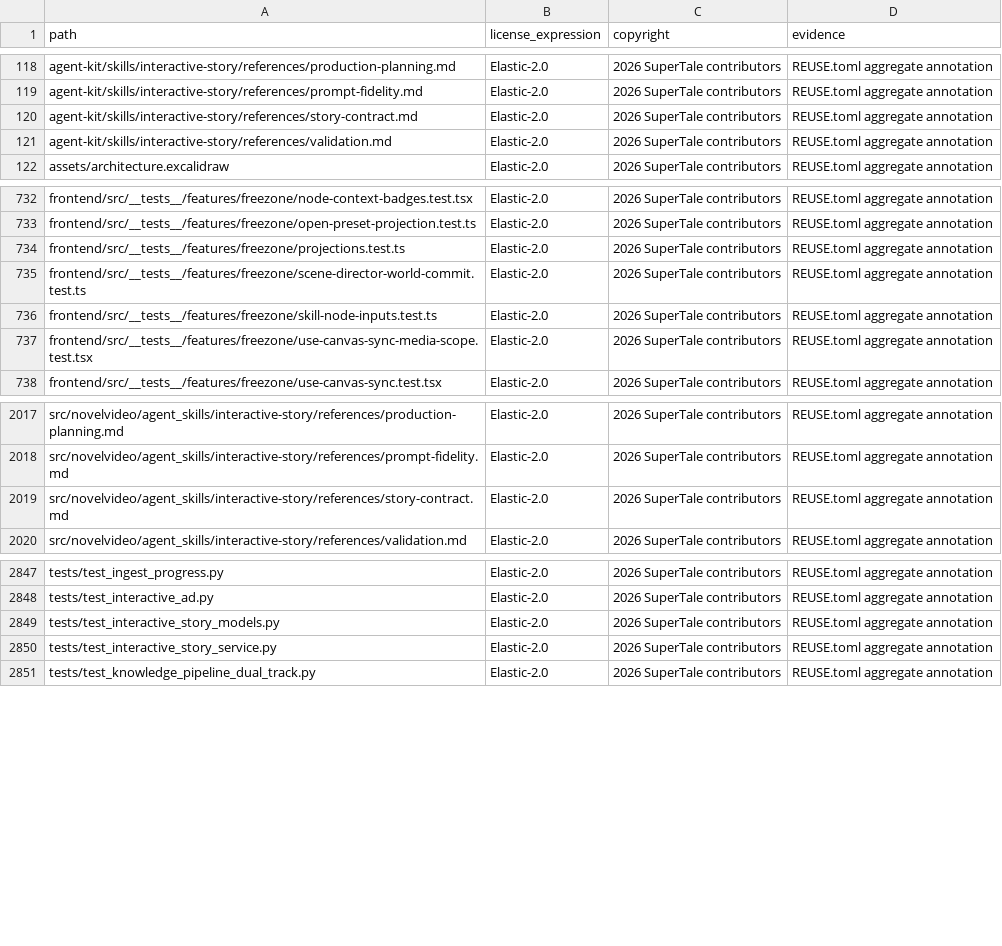
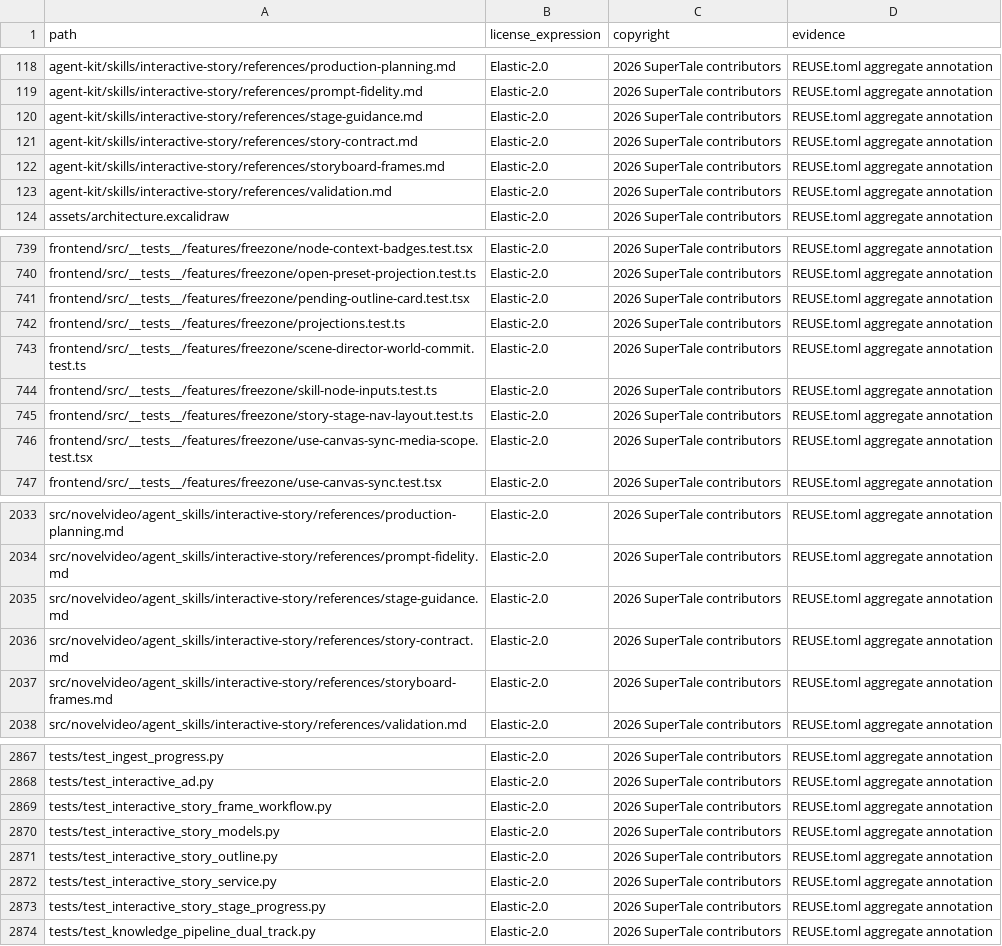
Before and after one commit to xiaokaiwangcc/dramaclaw, a CSV file: license-inventory.csv, drawn as a sheet; only a part is shown, gaps mark what is left out; the diff covers the shown part only.

Commit message:
fix: restore interactive story CI checks
Signed-off-by: xiaokaiwang <1451151651@qq.com>

```diff
--- a/license-inventory.csv
+++ b/license-inventory.csv
@@ -119,3 +119,5 @@ agent-kit/skills/interactive-story/references/production-planning.md,Elastic-2.0
 agent-kit/skills/interactive-story/references/prompt-fidelity.md,Elastic-2.0,2026 SuperTale contributors,REUSE.toml aggregate annotation
+agent-kit/skills/interactive-story/references/stage-guidance.md,Elastic-2.0,2026 SuperTale contributors,REUSE.toml aggregate annotation
 agent-kit/skills/interactive-story/references/story-contract.md,Elastic-2.0,2026 SuperTale contributors,REUSE.toml aggregate annotation
+agent-kit/skills/interactive-story/references/storyboard-frames.md,Elastic-2.0,2026 SuperTale contributors,REUSE.toml aggregate annotation
 agent-kit/skills/interactive-story/references/validation.md,Elastic-2.0,2026 SuperTale contributors,REUSE.toml aggregate annotation
@@ -733,2 +740,3 @@ frontend/src/__tests__/features/freezone/node-context-badges.test.tsx,Elastic-2.
 frontend/src/__tests__/features/freezone/open-preset-projection.test.ts,Elastic-2.0,2026 SuperTale contributors,REUSE.toml aggregate annotation
+frontend/src/__tests__/features/freezone/pending-outline-card.test.tsx,Elastic-2.0,2026 SuperTale contributors,REUSE.toml aggregate annotation
 frontend/src/__tests__/features/freezone/projections.test.ts,Elastic-2.0,2026 SuperTale contributors,REUSE.toml aggregate annotation
@@ -736,2 +744,3 @@ frontend/src/__tests__/features/freezone/scene-director-world-commit.test.ts,Ela
 frontend/src/__tests__/features/freezone/skill-node-inputs.test.ts,Elastic-2.0,2026 SuperTale contributors,REUSE.toml aggregate annotation
+frontend/src/__tests__/features/freezone/story-stage-nav-layout.test.ts,Elastic-2.0,2026 SuperTale contributors,REUSE.toml aggregate annotation
 frontend/src/__tests__/features/freezone/use-canvas-sync-media-scope.test.tsx,Elastic-2.0,2026 SuperTale contributors,REUSE.toml aggregate annotation
@@ -2018,3 +2034,5 @@ src/novelvideo/agent_skills/interactive-story/references/production-planning.md,
 src/novelvideo/agent_skills/interactive-story/references/prompt-fidelity.md,Elastic-2.0,2026 SuperTale contributors,REUSE.toml aggregate annotation
+src/novelvideo/agent_skills/interactive-story/references/stage-guidance.md,Elastic-2.0,2026 SuperTale contributors,REUSE.toml aggregate annotation
 src/novelvideo/agent_skills/interactive-story/references/story-contract.md,Elastic-2.0,2026 SuperTale contributors,REUSE.toml aggregate annotation
+src/novelvideo/agent_skills/interactive-story/references/storyboard-frames.md,Elastic-2.0,2026 SuperTale contributors,REUSE.toml aggregate annotation
 src/novelvideo/agent_skills/interactive-story/references/validation.md,Elastic-2.0,2026 SuperTale contributors,REUSE.toml aggregate annotation
@@ -2848,4 +2868,7 @@ tests/test_ingest_progress.py,Elastic-2.0,2026 SuperTale contributors,REUSE.toml
 tests/test_interactive_ad.py,Elastic-2.0,2026 SuperTale contributors,REUSE.toml aggregate annotation
+tests/test_interactive_story_frame_workflow.py,Elastic-2.0,2026 SuperTale contributors,REUSE.toml aggregate annotation
 tests/test_interactive_story_models.py,Elastic-2.0,2026 SuperTale contributors,REUSE.toml aggregate annotation
+tests/test_interactive_story_outline.py,Elastic-2.0,2026 SuperTale contributors,REUSE.toml aggregate annotation
 tests/test_interactive_story_service.py,Elastic-2.0,2026 SuperTale contributors,REUSE.toml aggregate annotation
+tests/test_interactive_story_stage_progress.py,Elastic-2.0,2026 SuperTale contributors,REUSE.toml aggregate annotation
 tests/test_knowledge_pipeline_dual_track.py,Elastic-2.0,2026 SuperTale contributors,REUSE.toml aggregate annotation
```
Also changed, not shown: 1 added row and 13 moved rows elsewhere in this file, 5 other files.
